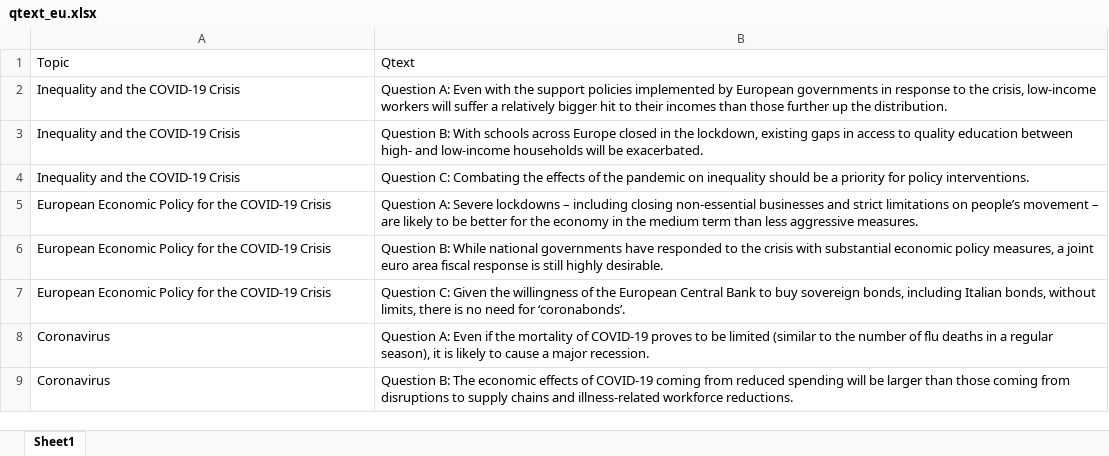
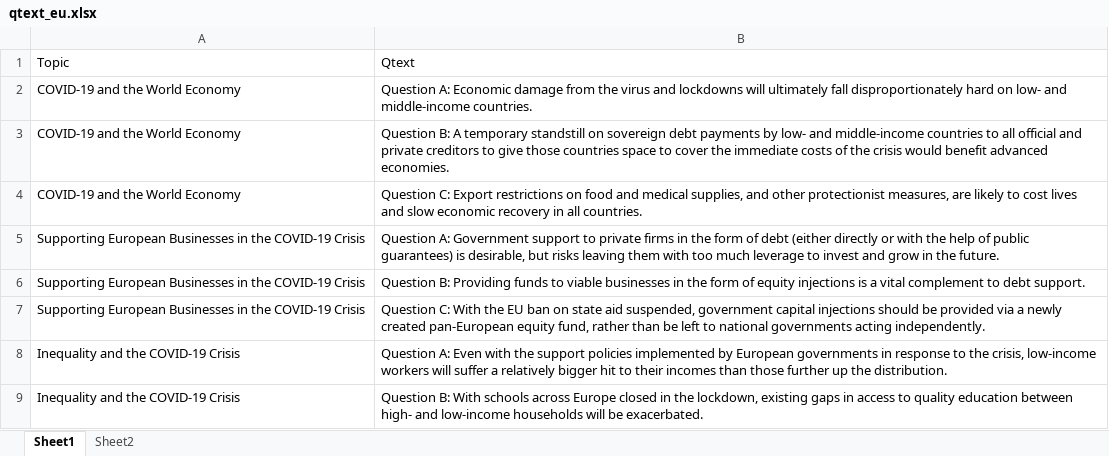
Before and after one commit to hhsievertsen/igm_survey_gender, an Excel workbook: manualdata/qtext_eu.xlsx, sheet Sheet1, drawn as a sheet; only a part is shown; the shorter side is filled out with more unchanged rows; values as stored, in another font and other column widths than the file's, no borders; the diff names each change by its address in the sheet, - before the commit and + after, or states it on an @@ line.

```diff
--- a/manualdata/qtext_eu.xlsx (sheet Sheet1)
+++ b/manualdata/qtext_eu.xlsx (sheet Sheet1)
+sheet tab: Sheet2
+row 2: COVID-19 and the World Economy | Question A: Economic damage from the virus and lockdowns will ultimately fall disproportionately hard on low- and middle-income countries.
+row 3: COVID-19 and the World Economy | Question B: A temporary standstill on sovereign debt payments by low- and middle-income countries to all official and private creditors to give those countries space to cover the immediate costs of the crisis would benefit advanced economies.
+row 4: COVID-19 and the World Economy | Question C: Export restrictions on food and medical supplies, and other protectionist measures, are likely to cost lives and slow economic recovery in all countries.
+row 5: Supporting European Businesses in the COVID-19 Crisis | Question A: Government support to private firms in the form of debt (either directly or with the help of public guarantees) is desirable, but risks leaving them with too much leverage to invest and grow in the future.
+row 6: Supporting European Businesses in the COVID-19 Crisis | Question B: Providing funds to viable businesses in the form of equity injections is a vital complement to debt support.
+row 7: Supporting European Businesses in the COVID-19 Crisis | Question C: With the EU ban on state aid suspended, government capital injections should be provided via a newly created pan-European equity fund, rather than be left to national governments acting independently.
```
Also changed, not shown: manualdata/qtext_us.xlsx, 11 other files.
